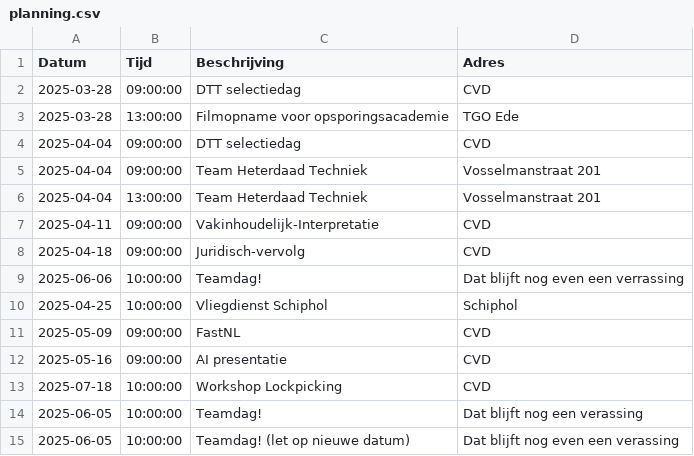
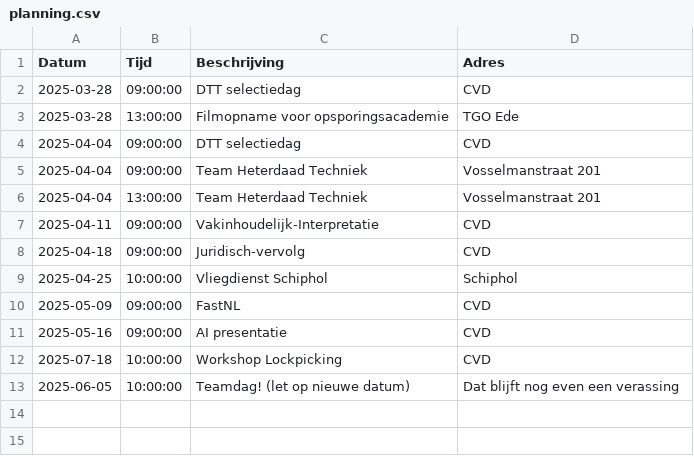
Before and after one commit to EvaHuisman/stunning-cashew, a CSV file: planning.csv, drawn as a sheet.

Commit message:
Update CSV planning.csv

```diff
--- a/planning.csv
+++ b/planning.csv
@@ -8,3 +8,2 @@ Datum,Tijd,Beschrijving,Adres
 2025-04-18,09:00:00,Juridisch-vervolg,CVD
-2025-06-06,10:00:00,Teamdag!,Dat blijft nog even een verrassing
 2025-04-25,10:00:00,Vliegdienst Schiphol,Schiphol
@@ -13,3 +12,2 @@ Datum,Tijd,Beschrijving,Adres
 2025-07-18,10:00:00,Workshop Lockpicking ,CVD
-2025-06-05,10:00:00,Teamdag!,Dat blijft nog een verassing
 2025-06-05,10:00:00,Teamdag! (let op nieuwe datum),Dat blijft nog even een verassing
```
